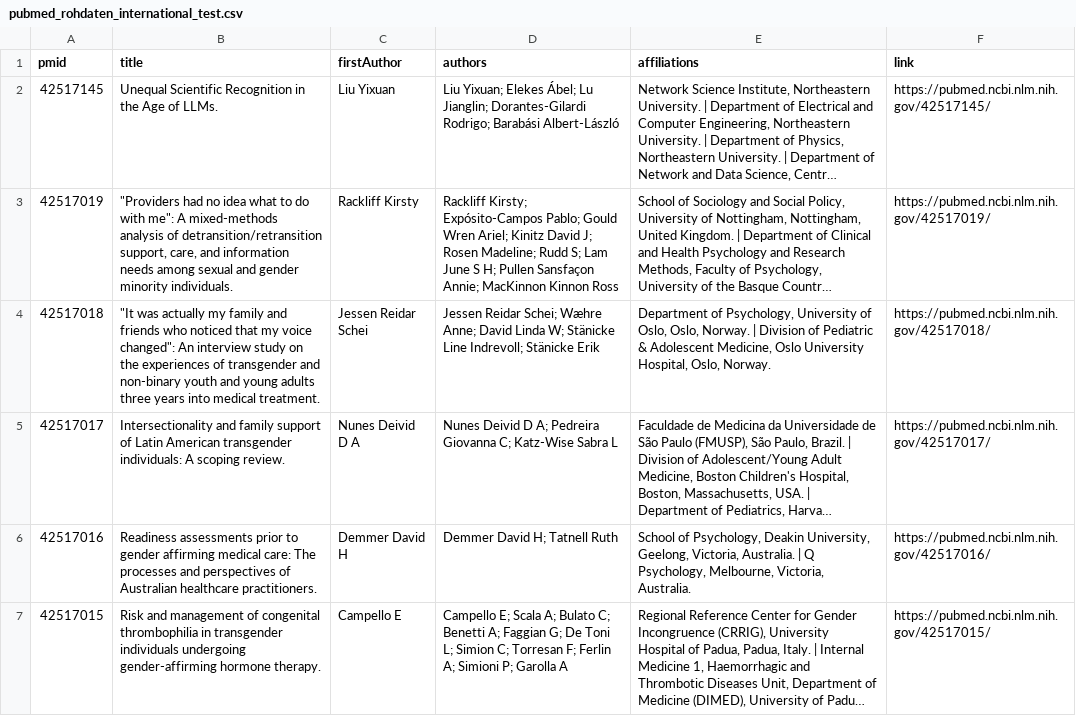
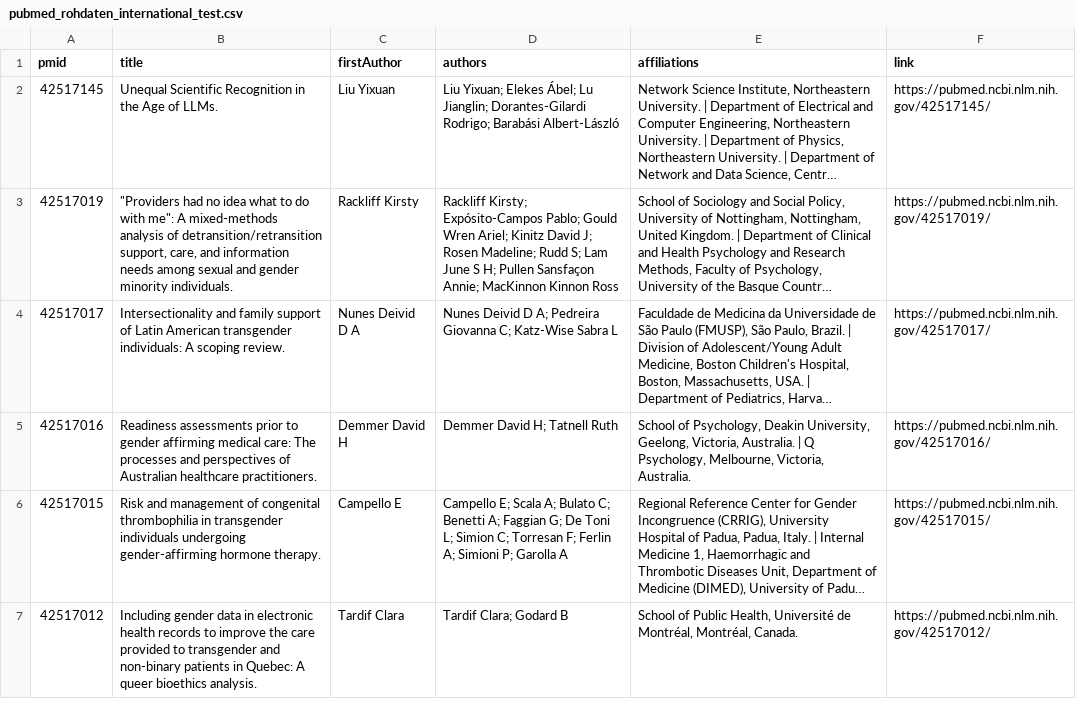
Before and after one commit to ToniBranke/mihub2, a CSV file: pubmed_rohdaten_international_test.csv, drawn as a sheet; only a part is shown; the shorter side is filled out with more unchanged rows; long unchanged cells end in …; removed rows and columns are numbered as before the commit, all else as after; the diff covers the shown part only; the diff names each change by its address in the sheet, - before the commit and + after, or states it on an @@ line.

Commit message:
attempt 1 still runs into wall with request limit

```diff
--- a/pubmed_rohdaten_international_test.csv
+++ b/pubmed_rohdaten_international_test.csv
-row 4: 42517018 | "It was actually my family and friends who noticed that my voice changed": An interview study on the experiences of transgender and non-binary youth and young adults three years into medical treatment. | Jessen Reidar Schei | Jessen Reidar Schei; Wæhre Anne; David Linda W; Stänicke Line Indrevoll; Stänicke Erik | Department of Psychology, University of Oslo, Oslo, Norway. | Division of Pediatric & Adolescent Medicine, Oslo University Hospital, Oslo, Norway. | https://pubmed.ncbi.nlm.nih.gov/42517018/
```
Also changed, not shown: 4 added rows and 3 removed rows elsewhere in this file, 1 other file.
